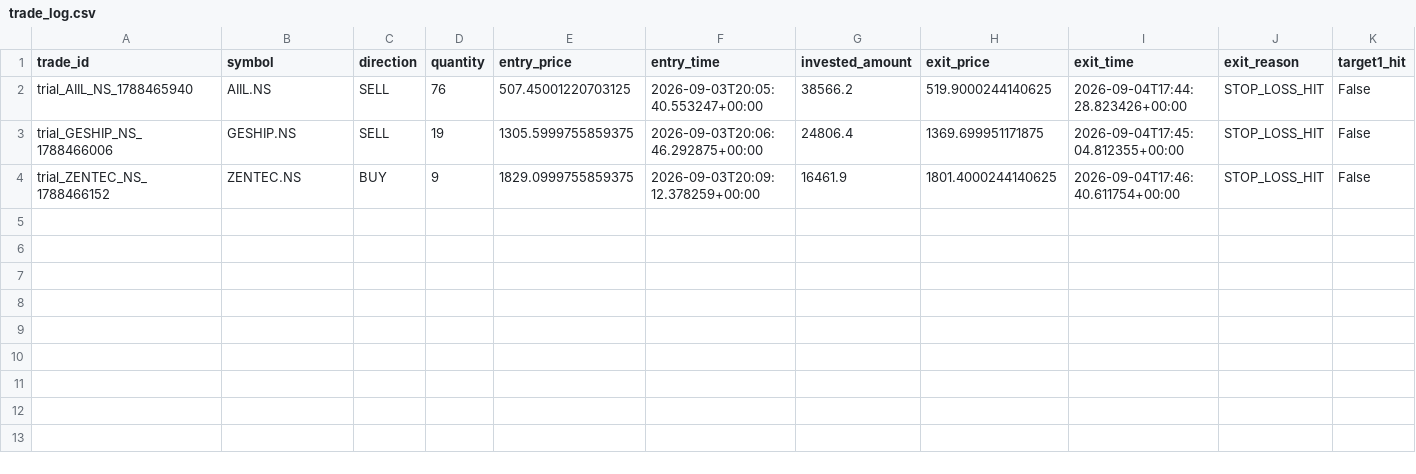
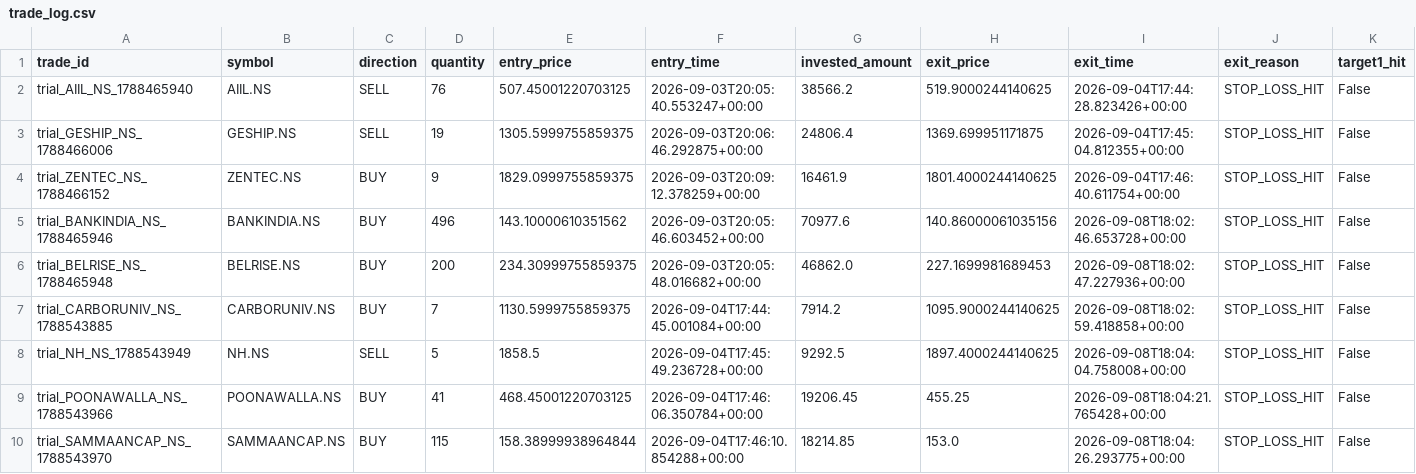
Before and after one commit to gobo-pixel/Professional-setup-of-swing-trading-Fixed-version2, a CSV file: storage/trial_trades/trade_log.csv, drawn as a sheet; only a part is shown; rows hold the shown columns only; the diff names each change by its address in the sheet, - before the commit and + after, or states it on an @@ line.

```diff
--- a/storage/trial_trades/trade_log.csv
+++ b/storage/trial_trades/trade_log.csv
+row 5: trial_BANKINDIA_NS_1788465946 | BANKINDIA.NS | BUY | 496 | 143.10000610351562 | 2026-09-03T20:05:46.603452+00:00 | 70977.6 | 140.86000061035156 | 2026-09-08T18:02:46.653728+00:00 | STOP_LOSS_HIT | False
+row 6: trial_BELRISE_NS_1788465948 | BELRISE.NS | BUY | 200 | 234.30999755859375 | 2026-09-03T20:05:48.016682+00:00 | 46862.0 | 227.1699981689453 | 2026-09-08T18:02:47.227936+00:00 | STOP_LOSS_HIT | False
+row 7: trial_CARBORUNIV_NS_1788543885 | CARBORUNIV.NS | BUY | 7 | 1130.5999755859375 | 2026-09-04T17:44:45.001084+00:00 | 7914.2 | 1095.9000244140625 | 2026-09-08T18:02:59.418858+00:00 | STOP_LOSS_HIT | False
+row 8: trial_NH_NS_1788543949 | NH.NS | SELL | 5 | 1858.5 | 2026-09-04T17:45:49.236728+00:00 | 9292.5 | 1897.4000244140625 | 2026-09-08T18:04:04.758008+00:00 | STOP_LOSS_HIT | False
+row 9: trial_POONAWALLA_NS_1788543966 | POONAWALLA.NS | BUY | 41 | 468.45001220703125 | 2026-09-04T17:46:06.350784+00:00 | 19206.45 | 455.25 | 2026-09-08T18:04:21.765428+00:00 | STOP_LOSS_HIT | False
+row 10: trial_SAMMAANCAP_NS_1788543970 | SAMMAANCAP.NS | BUY | 115 | 158.38999938964844 | 2026-09-04T17:46:10.854288+00:00 | 18214.85 | 153.0 | 2026-09-08T18:04:26.293775+00:00 | STOP_LOSS_HIT | False
```
Also changed, not shown: 1 other file.
